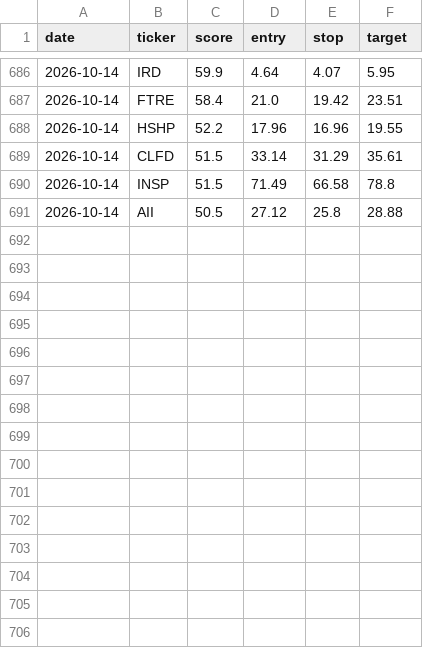
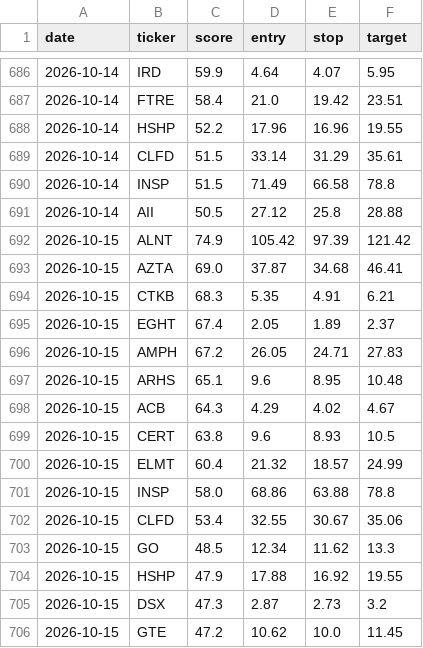
Before and after one commit to stevemtn1/Stock_scan, a CSV file: picks_log.csv, drawn as a sheet; only a part is shown, gaps mark what is left out; the diff names each change by its address in the sheet, - before the commit and + after, or states it on an @@ line.

```diff
--- a/picks_log.csv
+++ b/picks_log.csv
+row 692: 2026-10-15 | ALNT | 74.9 | 105.42 | 97.39 | 121.42
+row 693: 2026-10-15 | AZTA | 69.0 | 37.87 | 34.68 | 46.41
+row 694: 2026-10-15 | CTKB | 68.3 | 5.35 | 4.91 | 6.21
+row 695: 2026-10-15 | EGHT | 67.4 | 2.05 | 1.89 | 2.37
+row 696: 2026-10-15 | AMPH | 67.2 | 26.05 | 24.71 | 27.83
+row 697: 2026-10-15 | ARHS | 65.1 | 9.6 | 8.95 | 10.48
+row 698: 2026-10-15 | ACB | 64.3 | 4.29 | 4.02 | 4.67
+row 699: 2026-10-15 | CERT | 63.8 | 9.6 | 8.93 | 10.5
+row 700: 2026-10-15 | ELMT | 60.4 | 21.32 | 18.57 | 24.99
+row 701: 2026-10-15 | INSP | 58.0 | 68.86 | 63.88 | 78.8
+row 702: 2026-10-15 | CLFD | 53.4 | 32.55 | 30.67 | 35.06
+row 703: 2026-10-15 | GO | 48.5 | 12.34 | 11.62 | 13.3
+row 704: 2026-10-15 | HSHP | 47.9 | 17.88 | 16.92 | 19.55
+row 705: 2026-10-15 | DSX | 47.3 | 2.87 | 2.73 | 3.2
+row 706: 2026-10-15 | GTE | 47.2 | 10.62 | 10.0 | 11.45
```
Also changed, not shown: 1 other file.
